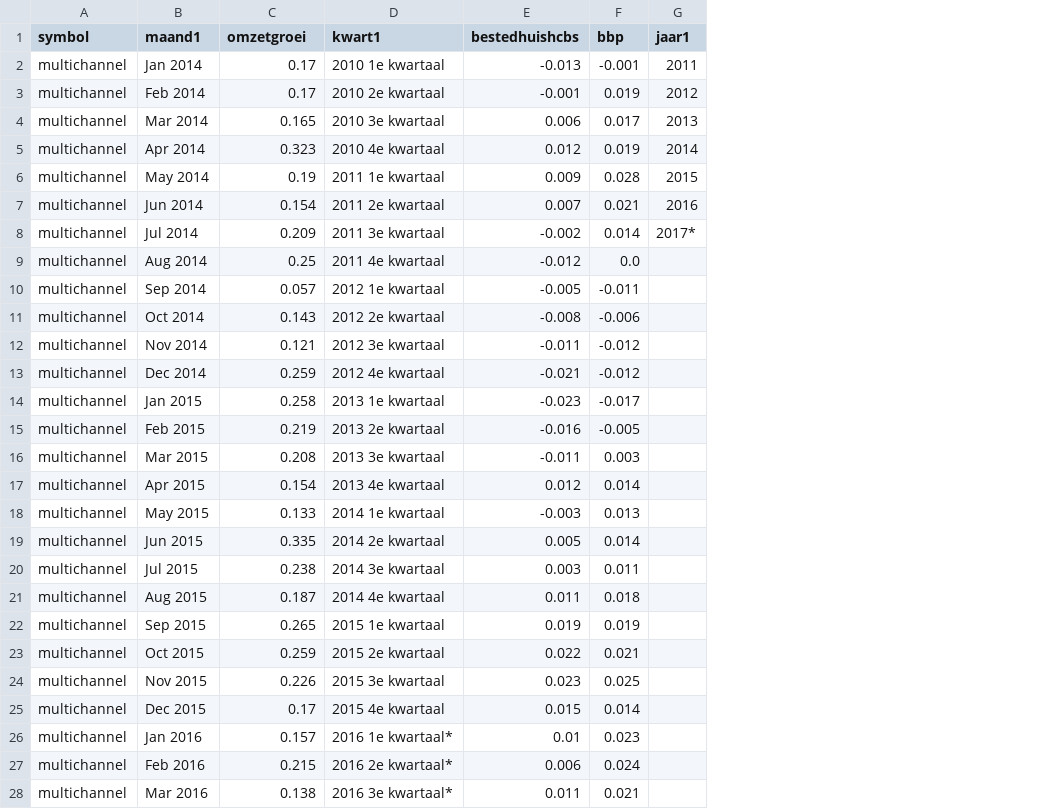
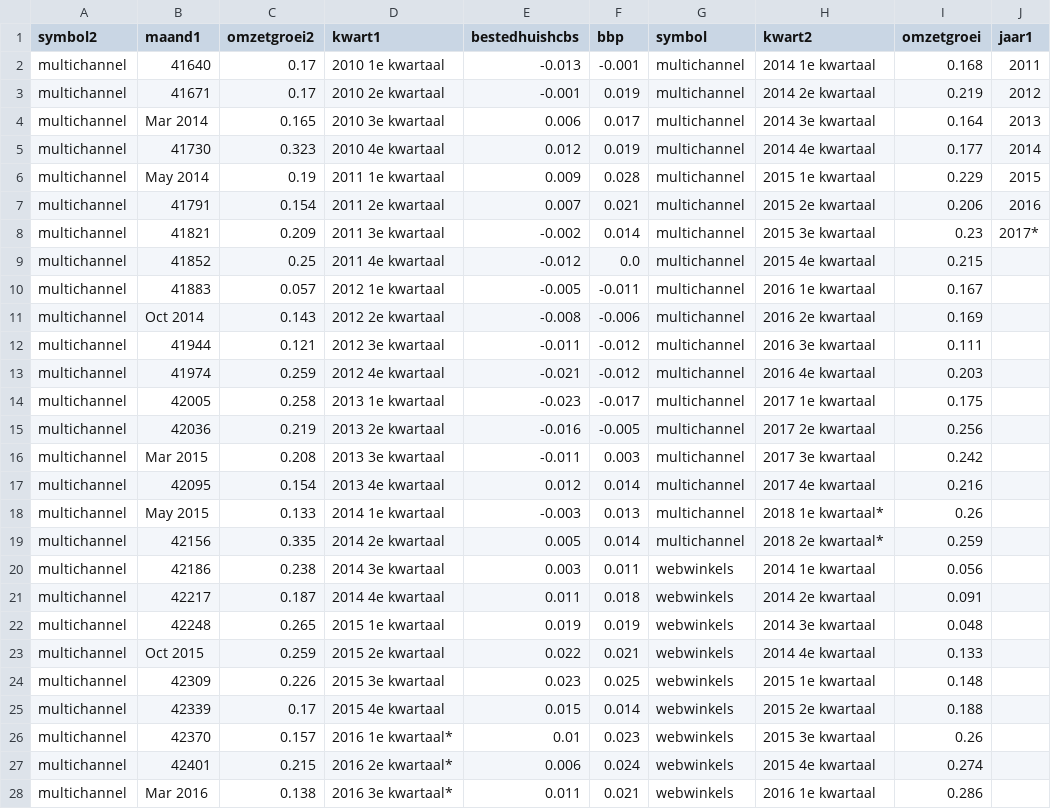
Before and after one commit to j130617/dashboarddh20102018, a CSV file: ecommarktanalyse.csv, drawn as a sheet; only a part is shown; the diff covers the shown part only; the diff names each change by its address in the sheet, - before the commit and + after, or states it on an @@ line.

Commit message:
Update ecommarktanalyse.csv

```diff
--- a/ecommarktanalyse.csv
+++ b/ecommarktanalyse.csv
+column G (symbol), rows 2-28: multichannel | multichannel | multichannel | multichannel | multichannel | multichannel | multichannel | multichannel | multichannel | multichannel | multichannel | multichannel | multichannel | multichannel | multichannel | multichannel | multichannel | multichannel | webwinkels | webwinkels | webwinkels | webwinkels | webwinkels | webwinkels | webwinkels | webwinkels | webwinkels
+column H (kwart2), rows 2-28: 2014 1e kwartaal | 2014 2e kwartaal | 2014 3e kwartaal | 2014 4e kwartaal | 2015 1e kwartaal | 2015 2e kwartaal | 2015 3e kwartaal | 2015 4e kwartaal | 2016 1e kwartaal | 2016 2e kwartaal | 2016 3e kwartaal | 2016 4e kwartaal | 2017 1e kwartaal | 2017 2e kwartaal | 2017 3e kwartaal | 2017 4e kwartaal | 2018 1e kwartaal* | 2018 2e kwartaal* | 2014 1e kwartaal | 2014 2e kwartaal | 2014 3e kwartaal | 2014 4e kwartaal | 2015 1e kwartaal | 2015 2e kwartaal | 2015 3e kwartaal | 2015 4e kwartaal | 2016 1e kwartaal
+column I (omzetgroei), rows 2-28: 0.168 | 0.219 | 0.164 | 0.177 | 0.229 | 0.206 | 0.23 | 0.215 | 0.167 | 0.169 | 0.111 | 0.203 | 0.175 | 0.256 | 0.242 | 0.216 | 0.26 | 0.259 | 0.056 | 0.091 | 0.048 | 0.133 | 0.148 | 0.188 | 0.26 | 0.274 | 0.286
-A1: symbol
+A1: symbol2
-C1: omzetgroei
+C1: omzetgroei2
-B2 (maand1): Jan 2014
+B2 (maand1): 41640
-B3 (maand1): Feb 2014
+B3 (maand1): 41671
-B5 (maand1): Apr 2014
+B5 (maand1): 41730
-B7 (maand1): Jun 2014
+B7 (maand1): 41791
-B8 (maand1): Jul 2014
+B8 (maand1): 41821
-B9 (maand1): Aug 2014
+B9 (maand1): 41852
-B10 (maand1): Sep 2014
+B10 (maand1): 41883
-B12 (maand1): Nov 2014
+B12 (maand1): 41944
-B13 (maand1): Dec 2014
+B13 (maand1): 41974
-B14 (maand1): Jan 2015
+B14 (maand1): 42005
-B15 (maand1): Feb 2015
+B15 (maand1): 42036
-B17 (maand1): Apr 2015
+B17 (maand1): 42095
-B19 (maand1): Jun 2015
+B19 (maand1): 42156
-B20 (maand1): Jul 2015
+B20 (maand1): 42186
-B21 (maand1): Aug 2015
+B21 (maand1): 42217
-B22 (maand1): Sep 2015
+B22 (maand1): 42248
-B24 (maand1): Nov 2015
+B24 (maand1): 42309
-B25 (maand1): Dec 2015
+B25 (maand1): 42339
-B26 (maand1): Jan 2016
+B26 (maand1): 42370
-B27 (maand1): Feb 2016
+B27 (maand1): 42401
```
Also changed, not shown: 60 edited cells elsewhere in this file.
